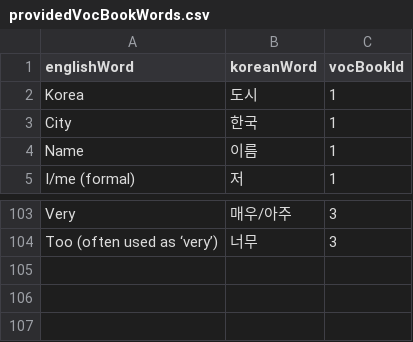
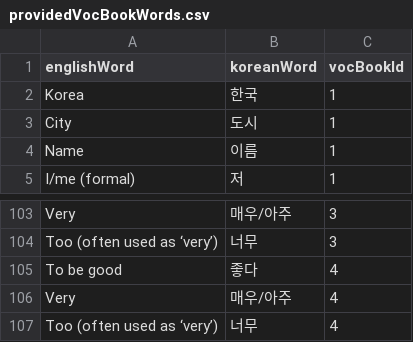
Before and after one commit to SViktorS/koreanLearnApp, a CSV file: MyKVocs/src/main/resources/static/csvFiles/providedVocBookWords.csv, drawn as a sheet; only a part is shown, gaps mark what is left out.

```diff
--- a/MyKVocs/src/main/resources/static/csvFiles/providedVocBookWords.csv
+++ b/MyKVocs/src/main/resources/static/csvFiles/providedVocBookWords.csv
@@ -1,4 +1,4 @@
 englishWord,koreanWord,vocBookId
-Korea,도시,1
-City,한국,1
+Korea,한국,1
+City,도시,1
 Name,이름,1
@@ -104 +104,4 @@ Very,매우/아주,3
 Too (often used as ‘very’),너무,3
+To be good,좋다,4
+Very,매우/아주,4
+Too (often used as ‘very’),너무,4
```
Also changed, not shown: 4 other files.
